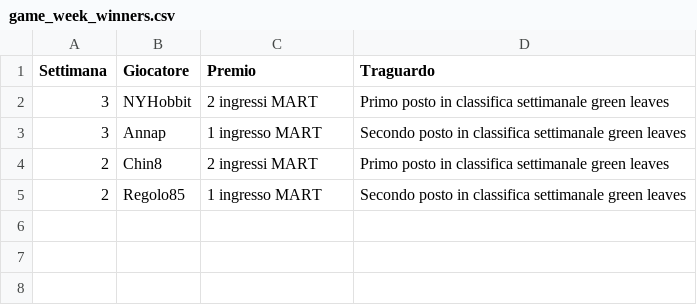
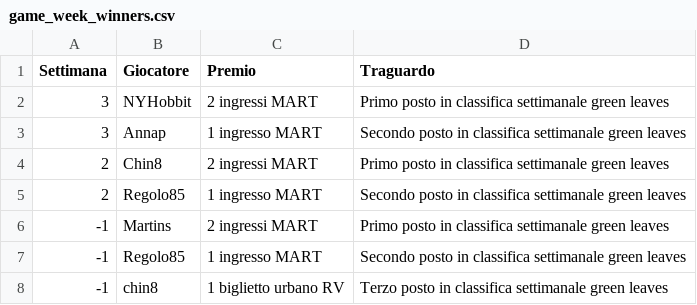
Before and after one commit to smartcommunitylab/smartcampus.gamification, a CSV file: mobile_console/src/main/resources/mail/conf_file/game_week_winners.csv, drawn as a sheet; the diff names each change by its address in the sheet, - before the commit and + after, or states it on an @@ line.

```diff
--- a/mobile_console/src/main/resources/mail/conf_file/game_week_winners.csv
+++ b/mobile_console/src/main/resources/mail/conf_file/game_week_winners.csv
+row 6: -1 | Martins | 2 ingressi MART | Primo posto in classifica settimanale green leaves
+row 7: -1 | Regolo85 | 1 ingresso MART | Secondo posto in classifica settimanale green leaves
+row 8: -1 | chin8 | 1 biglietto urbano RV | Terzo posto in classifica settimanale green leaves
```
Also changed, not shown: 9 other files.
